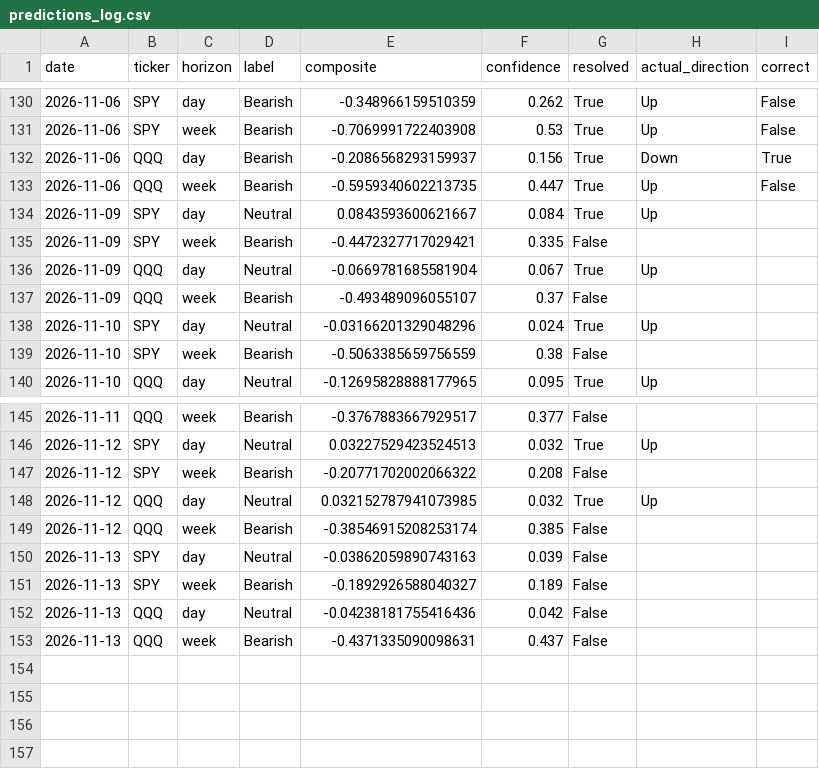
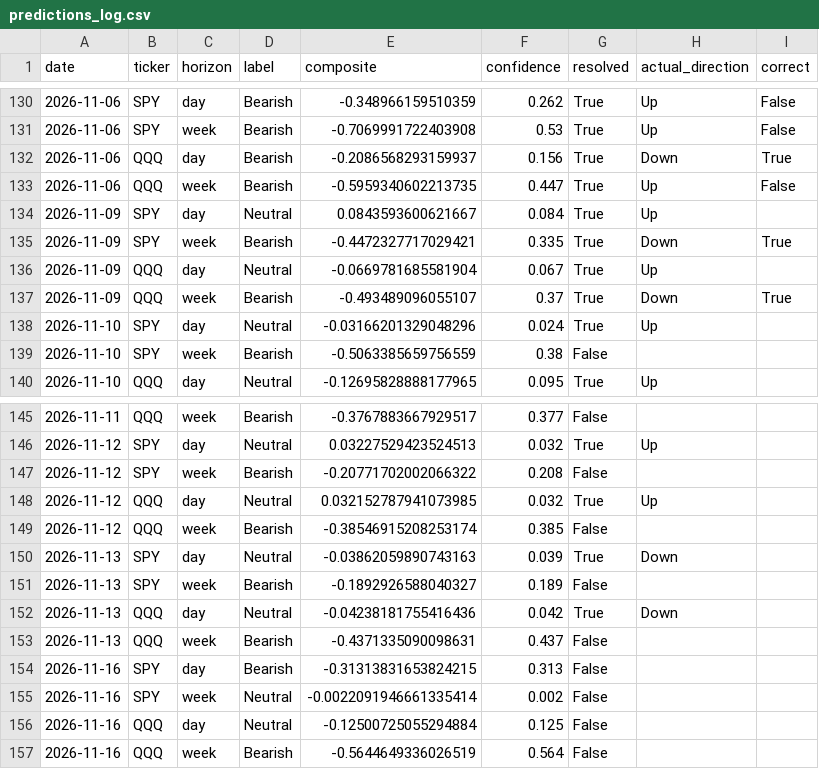
Before and after one commit to DATAMANCA/zerodte_outlook, a CSV file: data/predictions_log.csv, drawn as a sheet; only a part is shown, gaps mark what is left out.

```diff
--- a/data/predictions_log.csv
+++ b/data/predictions_log.csv
@@ -134,5 +134,5 @@ date,ticker,horizon,label,composite,confidence,resolved,actual_direction,correct
 2026-11-09,SPY,day,Neutral,0.0843593600621667,0.084,True,Up,
-2026-11-09,SPY,week,Bearish,-0.4472327717029421,0.335,False,,
+2026-11-09,SPY,week,Bearish,-0.4472327717029421,0.335,True,Down,True
 2026-11-09,QQQ,day,Neutral,-0.0669781685581904,0.067,True,Up,
-2026-11-09,QQQ,week,Bearish,-0.493489096055107,0.37,False,,
+2026-11-09,QQQ,week,Bearish,-0.493489096055107,0.37,True,Down,True
 2026-11-10,SPY,day,Neutral,-0.03166201329048296,0.024,True,Up,
@@ -149,5 +149,9 @@ date,ticker,horizon,label,composite,confidence,resolved,actual_direction,correct
 2026-11-12,QQQ,week,Bearish,-0.38546915208253174,0.385,False,,
-2026-11-13,SPY,day,Neutral,-0.03862059890743163,0.039,False,,
+2026-11-13,SPY,day,Neutral,-0.03862059890743163,0.039,True,Down,
 2026-11-13,SPY,week,Bearish,-0.1892926588040327,0.189,False,,
-2026-11-13,QQQ,day,Neutral,-0.04238181755416436,0.042,False,,
+2026-11-13,QQQ,day,Neutral,-0.04238181755416436,0.042,True,Down,
 2026-11-13,QQQ,week,Bearish,-0.4371335090098631,0.437,False,,
+2026-11-16,SPY,day,Bearish,-0.31313831653824215,0.313,False,,
+2026-11-16,SPY,week,Neutral,-0.0022091946661335414,0.002,False,,
+2026-11-16,QQQ,day,Neutral,-0.12500725055294884,0.125,False,,
+2026-11-16,QQQ,week,Bearish,-0.5644649336026519,0.564,False,,
```
Also changed, not shown: data/options_flow_history.csv.
